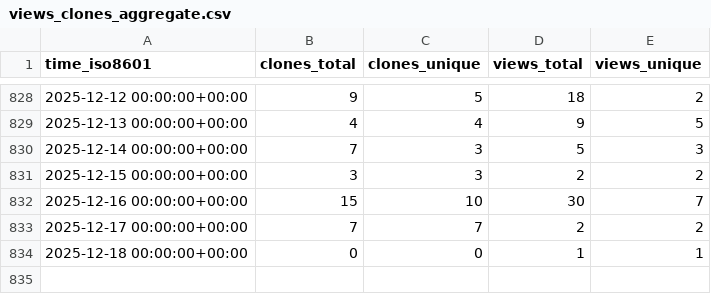
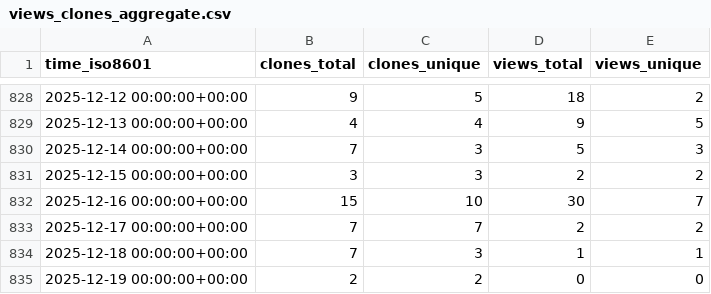
Before and after one commit to Ash-codes18/Lpu-colab-CPP-DSA-Soln, a CSV file: Ash-codes18/Lpu-colab-CPP-DSA-Soln/ghrs-data/views_clones_aggregate.csv, drawn as a sheet; only a part is shown, gaps mark what is left out.

```diff
--- a/Ash-codes18/Lpu-colab-CPP-DSA-Soln/ghrs-data/views_clones_aggregate.csv
+++ b/Ash-codes18/Lpu-colab-CPP-DSA-Soln/ghrs-data/views_clones_aggregate.csv
@@ -833,2 +833,3 @@ time_iso8601,clones_total,clones_unique,views_total,views_unique
 2025-12-17 00:00:00+00:00,7,7,2,2
-2025-12-18 00:00:00+00:00,0,0,1,1
+2025-12-18 00:00:00+00:00,7,3,1,1
+2025-12-19 00:00:00+00:00,2,2,0,0
```
Also changed, not shown: 1 other file.
